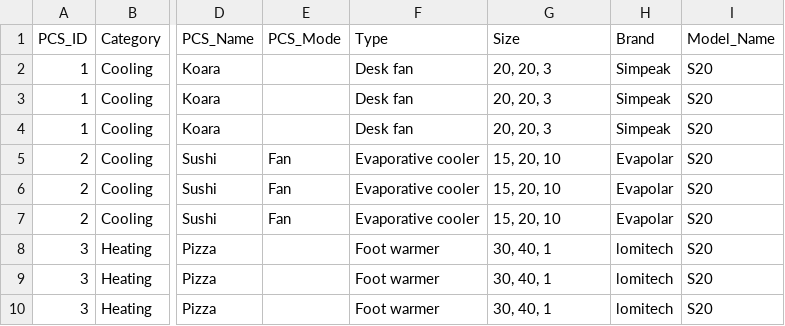
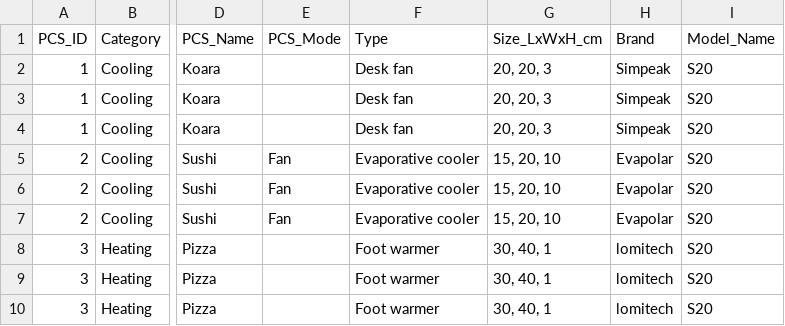
Before and after one commit to IEQLab/pcs_database, a CSV file: data/pcs_database_example.csv, drawn as a sheet; only a part is shown, gaps mark what is left out; the diff names each change by its address in the sheet, - before the commit and + after, or states it on an @@ line.

```diff
--- a/data/pcs_database_example.csv
+++ b/data/pcs_database_example.csv
-G1: Size
+G1: Size_LxWxH_cm
```
Also changed, not shown: data/metadata/combined_trial_metadata.csv, 20 other files.
